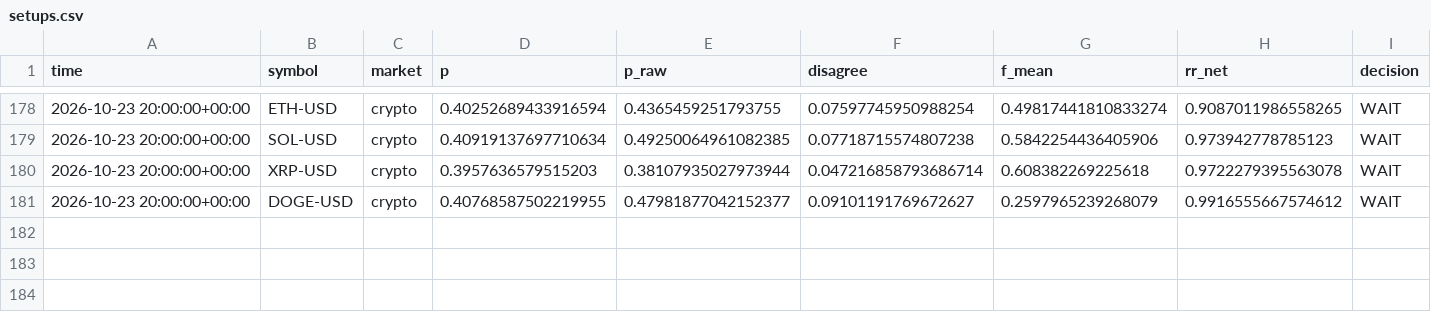
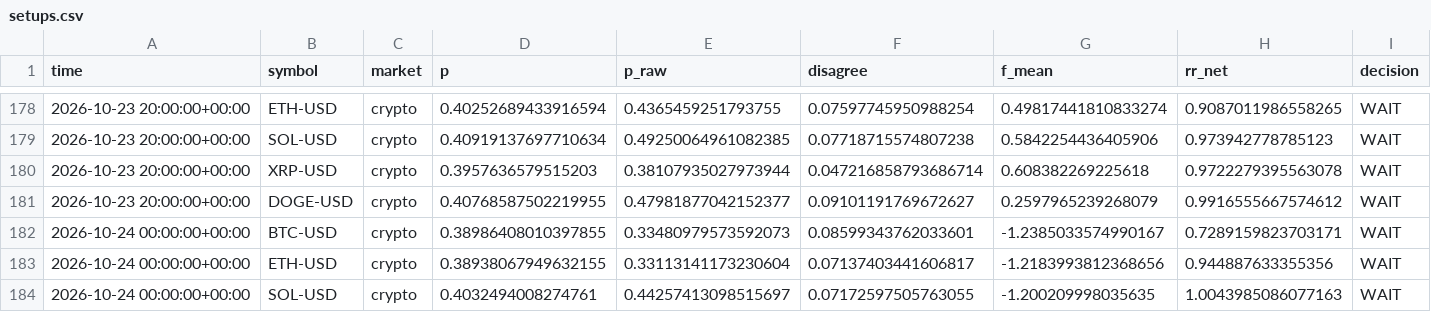
Before and after one commit to jaysantmyer-spec/ai-trader, a CSV file: data/setups.csv, drawn as a sheet; only a part is shown, gaps mark what is left out; rows hold the shown columns only; the diff covers the shown part only; the diff names each change by its address in the sheet, - before the commit and + after, or states it on an @@ line.

```diff
--- a/data/setups.csv
+++ b/data/setups.csv
+row 182: 2026-10-24 00:00:00+00:00 | BTC-USD | crypto | 0.38986408010397855 | 0.33480979573592073 | 0.08599343762033601 | -1.2385033574990167 | 0.7289159823703171 | WAIT
+row 183: 2026-10-24 00:00:00+00:00 | ETH-USD | crypto | 0.38938067949632155 | 0.33113141173230604 | 0.07137403441606817 | -1.2183993812368656 | 0.944887633355356 | WAIT
+row 184: 2026-10-24 00:00:00+00:00 | SOL-USD | crypto | 0.4032494008274761 | 0.44257413098515697 | 0.07172597505763055 | -1.200209998035635 | 1.0043985086077163 | WAIT
```
Also changed, not shown: 2 added rows and 6 edited cells elsewhere in this file, data/bars/AAPL.csv, data/bars/AMZN.csv, 16 other files.
